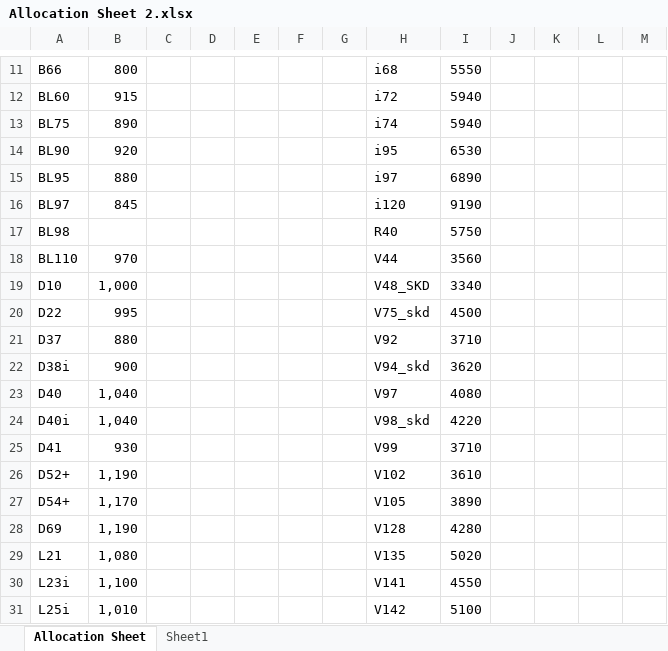
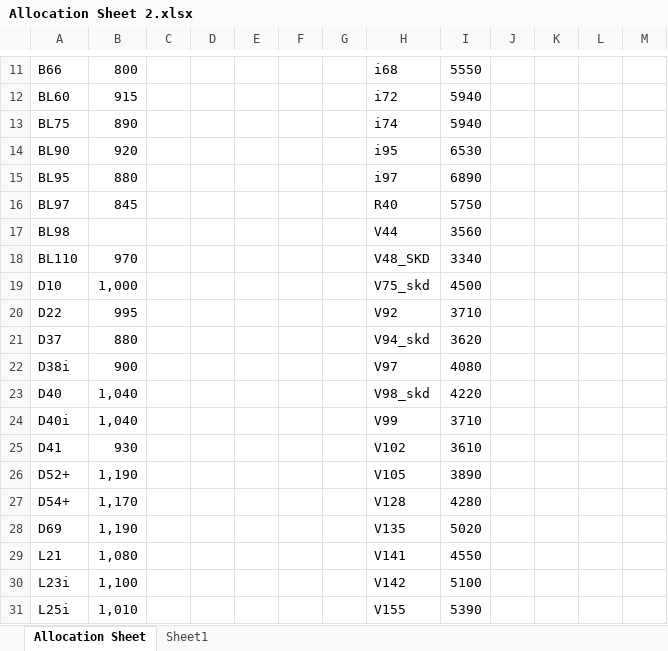
Before and after one commit to rahinul/Mugdho-Corporation, an Excel workbook: Others/Allocation Sheet 2.xlsx, sheet Allocation Sheet, drawn as a sheet; only a part is shown, gaps mark what is left out; values as stored, in another font and other column widths than the file's, no cell formats; charts and pictures not drawn; the diff covers the shown part only; the diff names each change by its address in the sheet, - before the commit and + after, or states it on an @@ line.

```diff
--- a/Others/Allocation Sheet 2.xlsx (sheet Allocation Sheet)
+++ b/Others/Allocation Sheet 2.xlsx (sheet Allocation Sheet)
-H16: i120
+H16: R40
-I16: 9190
+I16: 5750
-H17: R40
+H17: V44
-I17: 5750
+I17: 3560
-H18: V44
+H18: V48_SKD
-I18: 3560
+I18: 3340
-H19: V48_SKD
+H19: V75_skd
-I19: 3340
+I19: 4500
-H20: V75_skd
+H20: V92
-I20: 4500
+I20: 3710
-H21: V92
+H21: V94_skd
-I21: 3710
+I21: 3620
-H22: V94_skd
+H22: V97
-I22: 3620
+I22: 4080
-H23: V97
+H23: V98_skd
-I23: 4080
+I23: 4220
-H24: V98_skd
+H24: V99
-I24: 4220
+I24: 3710
-H25: V99
+H25: V102
-I25: 3710
+I25: 3610
-H26: V102
+H26: V105
-I26: 3610
+I26: 3890
-H27: V105
+H27: V128
-I27: 3890
+I27: 4280
-H28: V128
+H28: V135
-I28: 4280
+I28: 5020
-H29: V135
+H29: V141
-I29: 5020
+I29: 4550
-H30: V141
+H30: V142
-I30: 4550
+I30: 5100
-H31: V142
+H31: V155
-I31: 5100
+I31: 5390
```
Also changed, not shown: 5 edited cells and merged cells elsewhere in this sheet, cell formats, Others/Cash A.xlsx, 7 other files.
